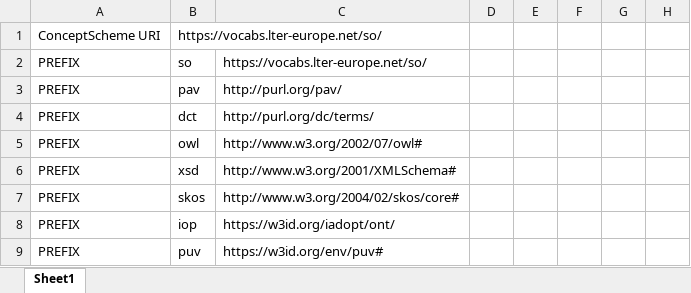
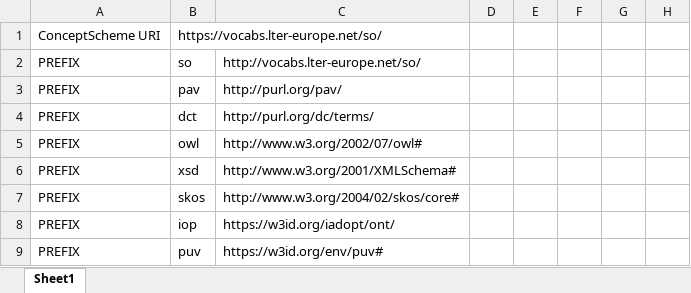
Before and after one commit to LTER-Europe/SO, an Excel workbook: standard-observations.xlsx, sheet Sheet1, drawn as a sheet; only a part is shown; values as stored, in another font and other column widths than the file's, no borders; the diff names each change by its address in the sheet, - before the commit and + after, or states it on an @@ line.

```diff
--- a/standard-observations.xlsx (sheet Sheet1)
+++ b/standard-observations.xlsx (sheet Sheet1)
-C2: https://vocabs.lter-europe.net/so/
+C2: http://vocabs.lter-europe.net/so/
```
Also changed, not shown: 3 other files.
